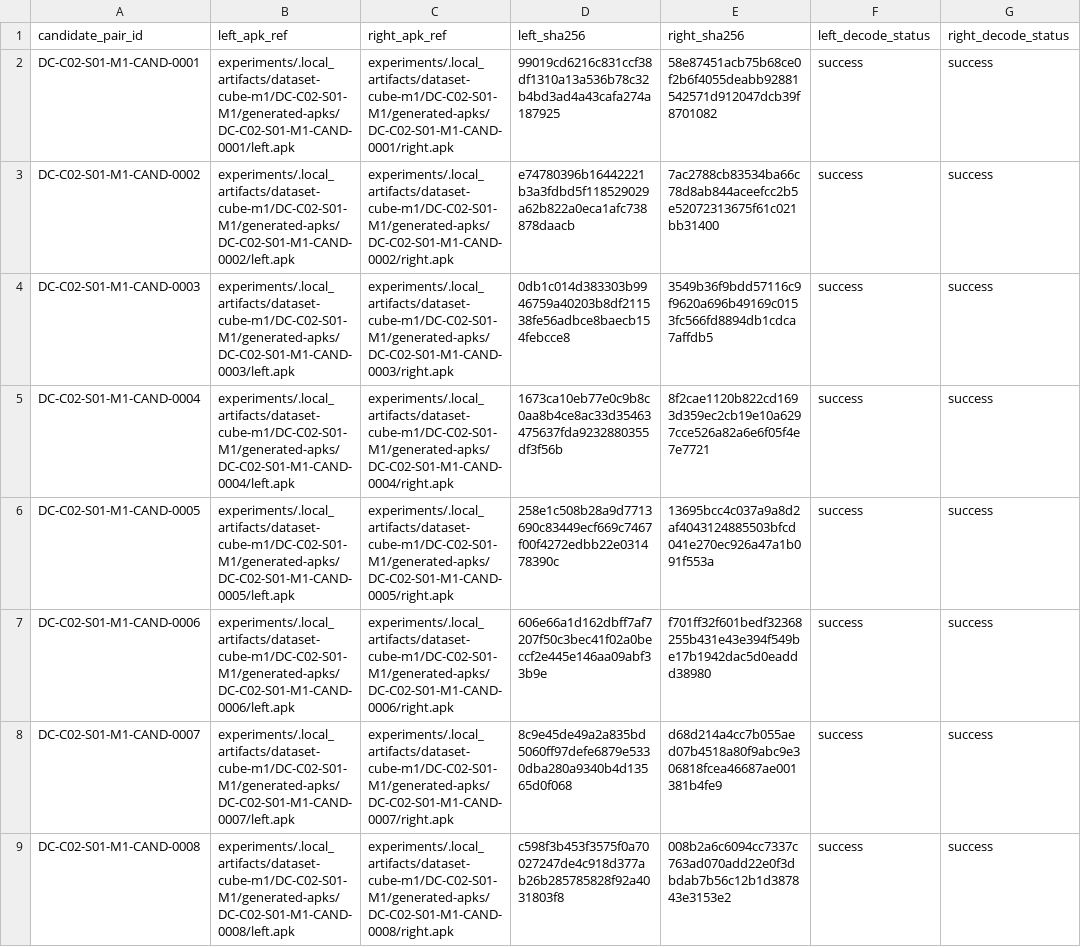
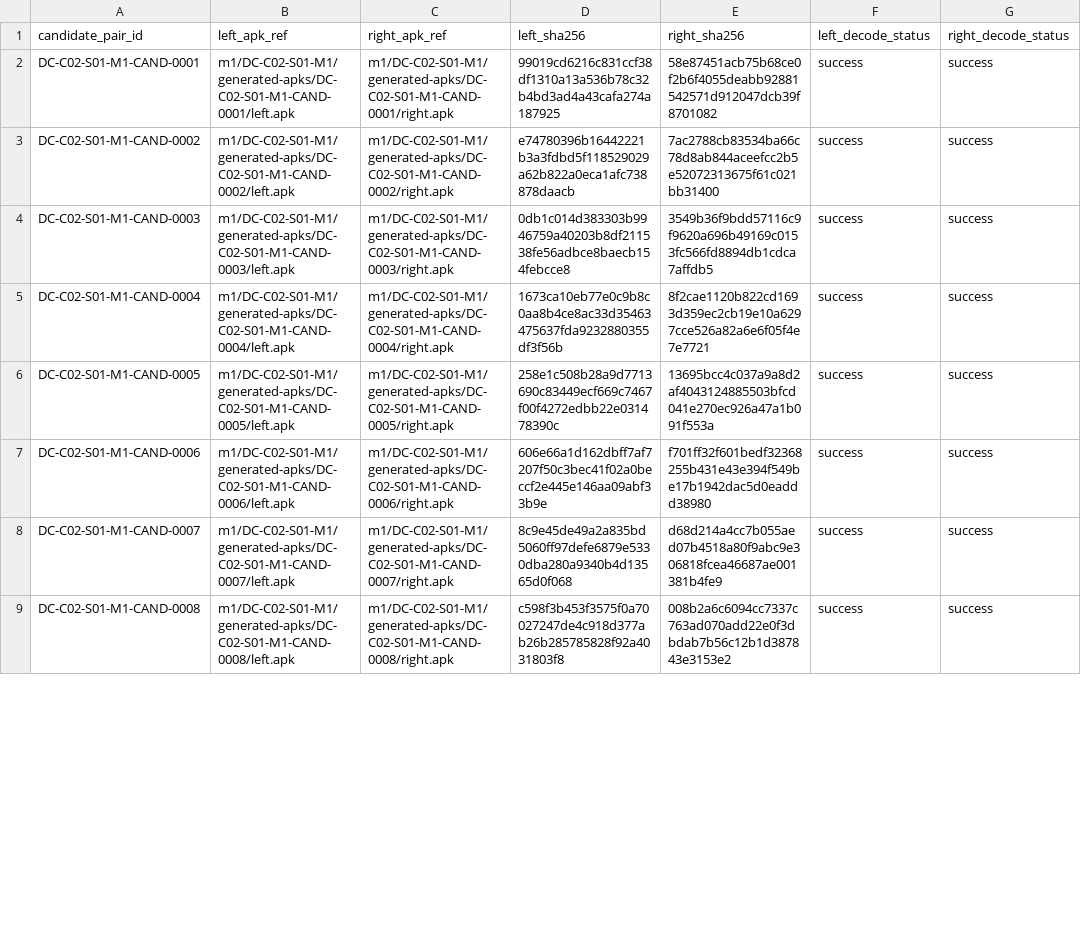
Before and after one commit to valeryvpetrov-dev/android-apps-similarity, a CSV file: datasets/android-similarity-cube-v1/m1/DC-C02-S01-M1/generation_status.csv, drawn as a sheet; only a part is shown; the diff covers the shown part only; the diff names each change by its address in the sheet, - before the commit and + after, or states it on an @@ line.

```diff
--- a/datasets/android-similarity-cube-v1/m1/DC-C02-S01-M1/generation_status.csv
+++ b/datasets/android-similarity-cube-v1/m1/DC-C02-S01-M1/generation_status.csv
-B2 (left_apk_ref): experiments/.local_artifacts/dataset-cube-m1/DC-C02-S01-M1/generated-apks/DC-C02-S01-M1-CAND-0001/left.apk
+B2 (left_apk_ref): m1/DC-C02-S01-M1/generated-apks/DC-C02-S01-M1-CAND-0001/left.apk
-C2 (right_apk_ref): experiments/.local_artifacts/dataset-cube-m1/DC-C02-S01-M1/generated-apks/DC-C02-S01-M1-CAND-0001/right.apk
+C2 (right_apk_ref): m1/DC-C02-S01-M1/generated-apks/DC-C02-S01-M1-CAND-0001/right.apk
-B3 (left_apk_ref): experiments/.local_artifacts/dataset-cube-m1/DC-C02-S01-M1/generated-apks/DC-C02-S01-M1-CAND-0002/left.apk
+B3 (left_apk_ref): m1/DC-C02-S01-M1/generated-apks/DC-C02-S01-M1-CAND-0002/left.apk
-C3 (right_apk_ref): experiments/.local_artifacts/dataset-cube-m1/DC-C02-S01-M1/generated-apks/DC-C02-S01-M1-CAND-0002/right.apk
+C3 (right_apk_ref): m1/DC-C02-S01-M1/generated-apks/DC-C02-S01-M1-CAND-0002/right.apk
-B4 (left_apk_ref): experiments/.local_artifacts/dataset-cube-m1/DC-C02-S01-M1/generated-apks/DC-C02-S01-M1-CAND-0003/left.apk
+B4 (left_apk_ref): m1/DC-C02-S01-M1/generated-apks/DC-C02-S01-M1-CAND-0003/left.apk
-C4 (right_apk_ref): experiments/.local_artifacts/dataset-cube-m1/DC-C02-S01-M1/generated-apks/DC-C02-S01-M1-CAND-0003/right.apk
+C4 (right_apk_ref): m1/DC-C02-S01-M1/generated-apks/DC-C02-S01-M1-CAND-0003/right.apk
-B5 (left_apk_ref): experiments/.local_artifacts/dataset-cube-m1/DC-C02-S01-M1/generated-apks/DC-C02-S01-M1-CAND-0004/left.apk
+B5 (left_apk_ref): m1/DC-C02-S01-M1/generated-apks/DC-C02-S01-M1-CAND-0004/left.apk
-C5 (right_apk_ref): experiments/.local_artifacts/dataset-cube-m1/DC-C02-S01-M1/generated-apks/DC-C02-S01-M1-CAND-0004/right.apk
+C5 (right_apk_ref): m1/DC-C02-S01-M1/generated-apks/DC-C02-S01-M1-CAND-0004/right.apk
-B6 (left_apk_ref): experiments/.local_artifacts/dataset-cube-m1/DC-C02-S01-M1/generated-apks/DC-C02-S01-M1-CAND-0005/left.apk
+B6 (left_apk_ref): m1/DC-C02-S01-M1/generated-apks/DC-C02-S01-M1-CAND-0005/left.apk
-C6 (right_apk_ref): experiments/.local_artifacts/dataset-cube-m1/DC-C02-S01-M1/generated-apks/DC-C02-S01-M1-CAND-0005/right.apk
+C6 (right_apk_ref): m1/DC-C02-S01-M1/generated-apks/DC-C02-S01-M1-CAND-0005/right.apk
-B7 (left_apk_ref): experiments/.local_artifacts/dataset-cube-m1/DC-C02-S01-M1/generated-apks/DC-C02-S01-M1-CAND-0006/left.apk
+B7 (left_apk_ref): m1/DC-C02-S01-M1/generated-apks/DC-C02-S01-M1-CAND-0006/left.apk
-C7 (right_apk_ref): experiments/.local_artifacts/dataset-cube-m1/DC-C02-S01-M1/generated-apks/DC-C02-S01-M1-CAND-0006/right.apk
+C7 (right_apk_ref): m1/DC-C02-S01-M1/generated-apks/DC-C02-S01-M1-CAND-0006/right.apk
-B8 (left_apk_ref): experiments/.local_artifacts/dataset-cube-m1/DC-C02-S01-M1/generated-apks/DC-C02-S01-M1-CAND-0007/left.apk
+B8 (left_apk_ref): m1/DC-C02-S01-M1/generated-apks/DC-C02-S01-M1-CAND-0007/left.apk
-C8 (right_apk_ref): experiments/.local_artifacts/dataset-cube-m1/DC-C02-S01-M1/generated-apks/DC-C02-S01-M1-CAND-0007/right.apk
+C8 (right_apk_ref): m1/DC-C02-S01-M1/generated-apks/DC-C02-S01-M1-CAND-0007/right.apk
-B9 (left_apk_ref): experiments/.local_artifacts/dataset-cube-m1/DC-C02-S01-M1/generated-apks/DC-C02-S01-M1-CAND-0008/left.apk
+B9 (left_apk_ref): m1/DC-C02-S01-M1/generated-apks/DC-C02-S01-M1-CAND-0008/left.apk
-C9 (right_apk_ref): experiments/.local_artifacts/dataset-cube-m1/DC-C02-S01-M1/generated-apks/DC-C02-S01-M1-CAND-0008/right.apk
+C9 (right_apk_ref): m1/DC-C02-S01-M1/generated-apks/DC-C02-S01-M1-CAND-0008/right.apk
```
Also changed, not shown: 24 edited cells elsewhere in this file, datasets/android-similarity-cube-v1/dataset_cube_status.csv, datasets/android-similarity-cube-v1/m0/DC-C01-S01-M0/manifest.csv, 44 other files.
